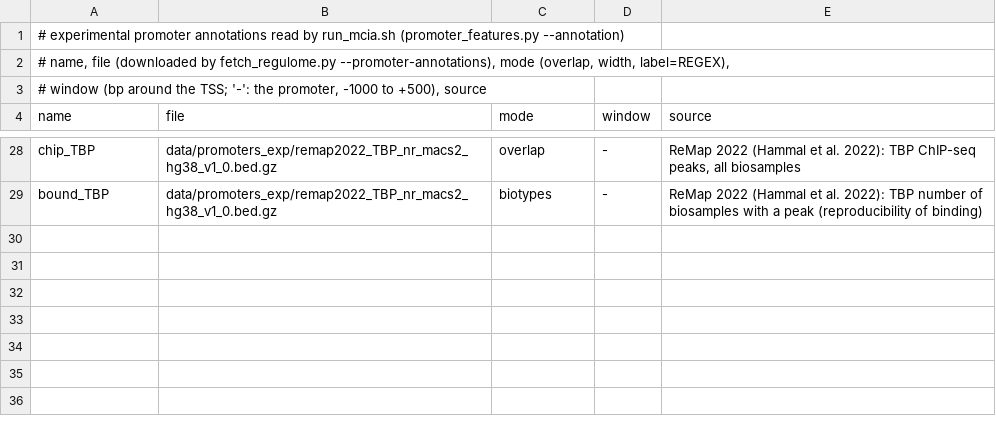
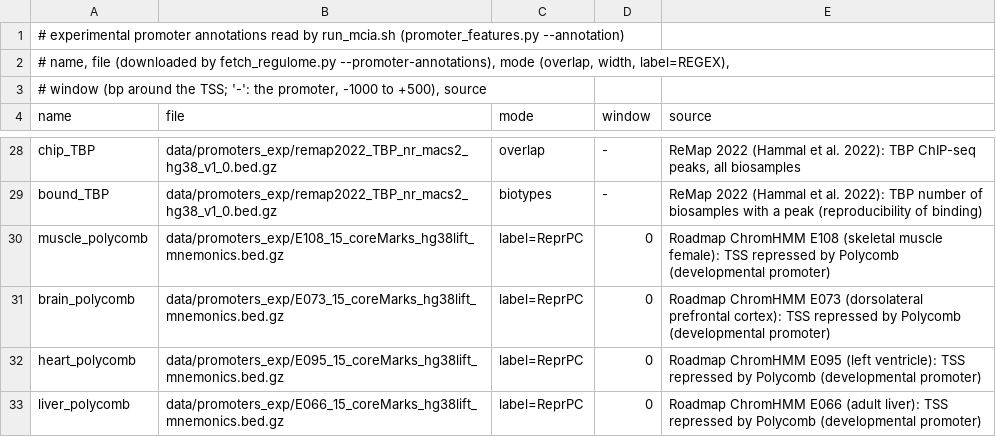
Before and after one commit to atrimbdx/mitoloop_v0, a TSV file: config/promoter_annotations.tsv, drawn as a sheet; only a part is shown, gaps mark what is left out.

```diff
--- a/config/promoter_annotations.tsv
+++ b/config/promoter_annotations.tsv
@@ -29 +29,5 @@ chip_TBP	data/promoters_exp/remap2022_TBP_nr_macs2_hg38_v1_0.bed.gz	overlap	-	Re
 bound_TBP	data/promoters_exp/remap2022_TBP_nr_macs2_hg38_v1_0.bed.gz	biotypes	-	ReMap 2022 (Hammal et al. 2022): TBP number of biosamples with a peak (reproducibility of binding)
+muscle_polycomb	data/promoters_exp/E108_15_coreMarks_hg38lift_mnemonics.bed.gz	label=ReprPC	0	Roadmap ChromHMM E108 (skeletal muscle female): TSS repressed by Polycomb (developmental promoter)
+brain_polycomb	data/promoters_exp/E073_15_coreMarks_hg38lift_mnemonics.bed.gz	label=ReprPC	0	Roadmap ChromHMM E073 (dorsolateral prefrontal cortex): TSS repressed by Polycomb (developmental promoter)
+heart_polycomb	data/promoters_exp/E095_15_coreMarks_hg38lift_mnemonics.bed.gz	label=ReprPC	0	Roadmap ChromHMM E095 (left ventricle): TSS repressed by Polycomb (developmental promoter)
+liver_polycomb	data/promoters_exp/E066_15_coreMarks_hg38lift_mnemonics.bed.gz	label=ReprPC	0	Roadmap ChromHMM E066 (adult liver): TSS repressed by Polycomb (developmental promoter)
```
Also changed, not shown: 10 other files.
